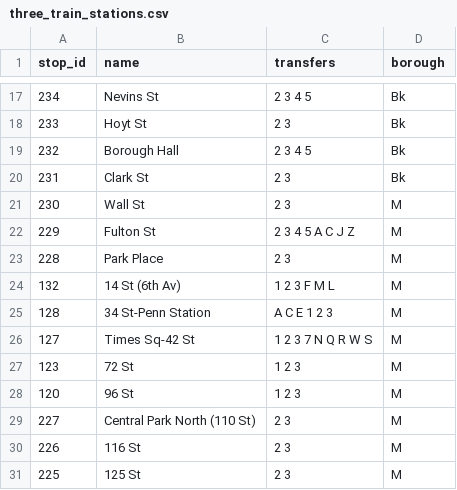
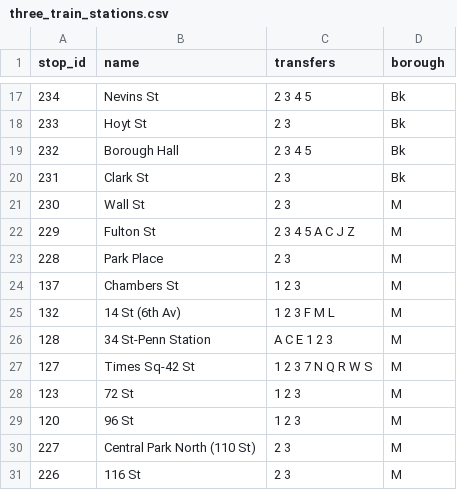
Before and after one commit to NolanSmug/nyc-subway-journey-react, a CSV file: public/csv/three_train_stations.csv, drawn as a sheet; only a part is shown, gaps mark what is left out; the shorter side is filled out with more unchanged rows.

Commit message:
current station styling for vertical upcoming stations

```diff
--- a/public/csv/three_train_stations.csv
+++ b/public/csv/three_train_stations.csv
@@ -23,2 +23,3 @@ stop_id,name,transfers,borough
 228,Park Place,2 3,M
+137,Chambers St,1 2 3,M
 132,14 St (6th Av),1 2 3 F M L,M
```
Also changed, not shown: 5 other files.
